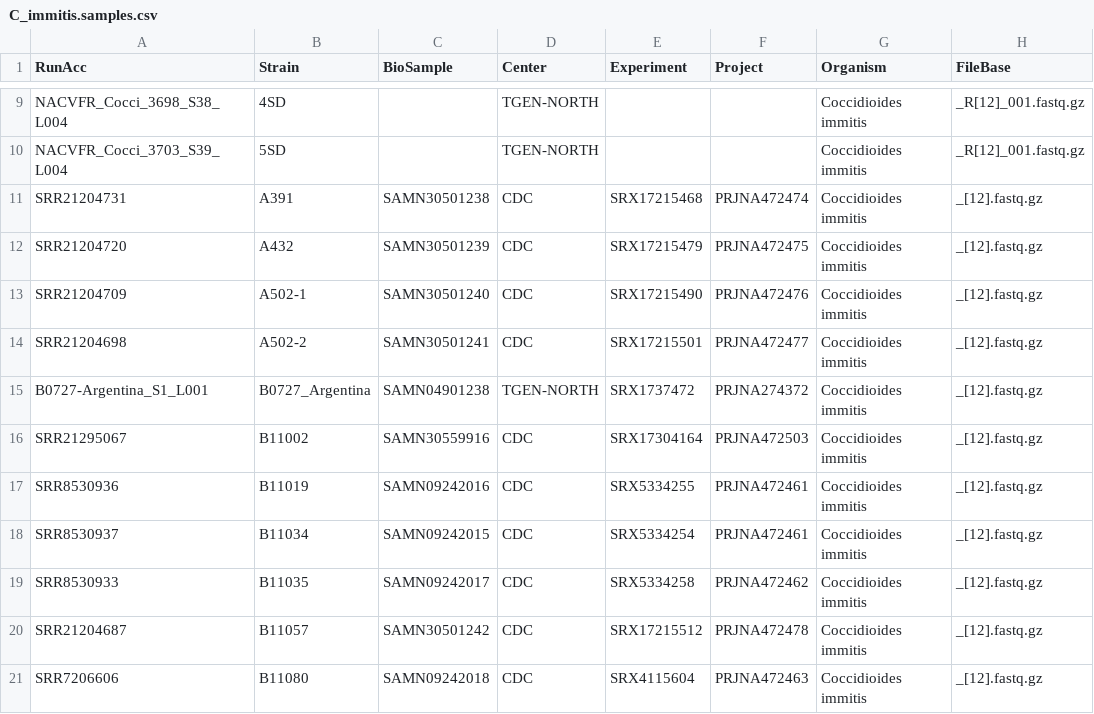
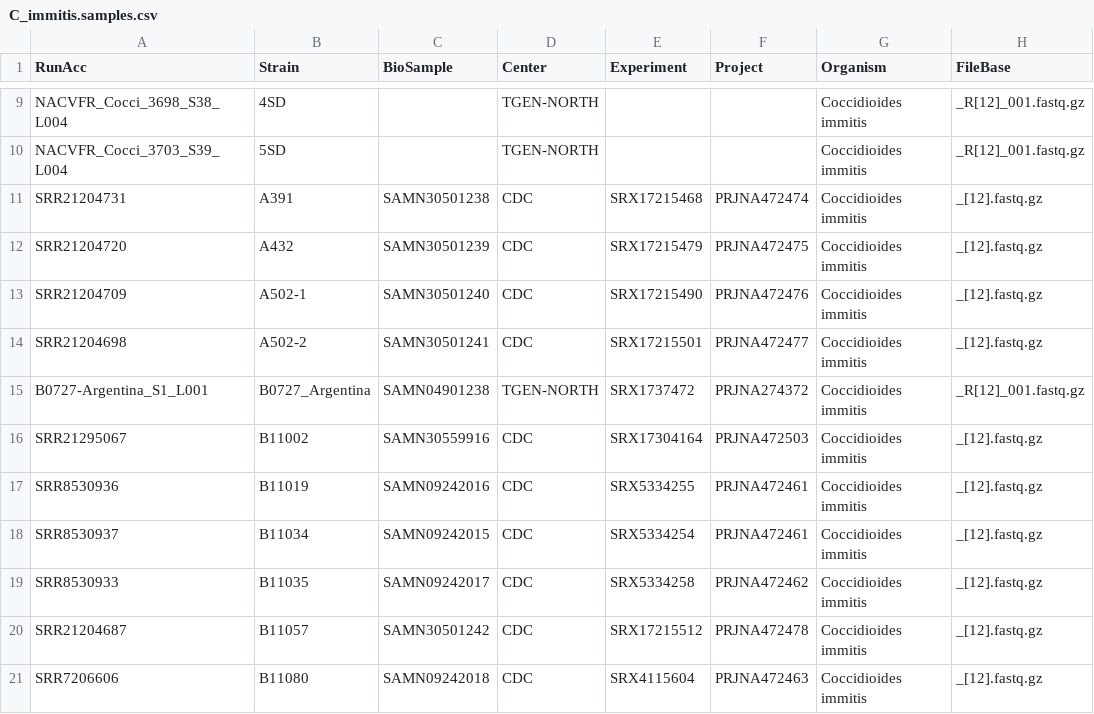
Before and after one commit to stajichlab/PopGenomics_Coccidioides_2025, a CSV file: Genotyping/C_immitis.samples.csv, drawn as a sheet; only a part is shown, gaps mark what is left out.

Commit message:
fix file extension

```diff
--- a/Genotyping/C_immitis.samples.csv
+++ b/Genotyping/C_immitis.samples.csv
@@ -14,3 +14,3 @@ SRR21204709,A502-1,SAMN30501240,CDC,SRX17215490,PRJNA472476,Coccidioides immitis
 SRR21204698,A502-2,SAMN30501241,CDC,SRX17215501,PRJNA472477,Coccidioides immitis,_[12].fastq.gz
-B0727-Argentina_S1_L001,B0727_Argentina,SAMN04901238,TGEN-NORTH,SRX1737472,PRJNA274372,Coccidioides immitis,_[12].fastq.gz
+B0727-Argentina_S1_L001,B0727_Argentina,SAMN04901238,TGEN-NORTH,SRX1737472,PRJNA274372,Coccidioides immitis,_R[12]_001.fastq.gz
 SRR21295067,B11002,SAMN30559916,CDC,SRX17304164,PRJNA472503,Coccidioides immitis,_[12].fastq.gz
```
